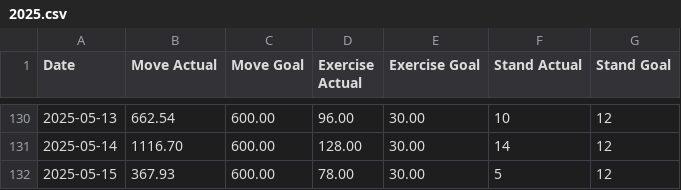
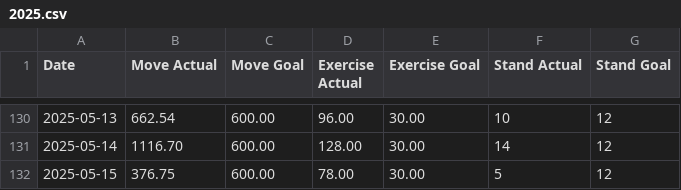
Before and after one commit to Ygria/workouts_page, a CSV file: public/activity/2025.csv, drawn as a sheet; only a part is shown, gaps mark what is left out.

```diff
--- a/public/activity/2025.csv
+++ b/public/activity/2025.csv
@@ -131,2 +131,2 @@ Date,Move Actual,Move Goal,Exercise Actual,Exercise Goal,Stand Actual,Stand Goal
 2025-05-14,1116.70,600.00,128.00,30.00,14,12
-2025-05-15,367.93,600.00,78.00,30.00,5,12
+2025-05-15,376.75,600.00,78.00,30.00,5,12
```
Also changed, not shown: public/distances/2025.csv.
